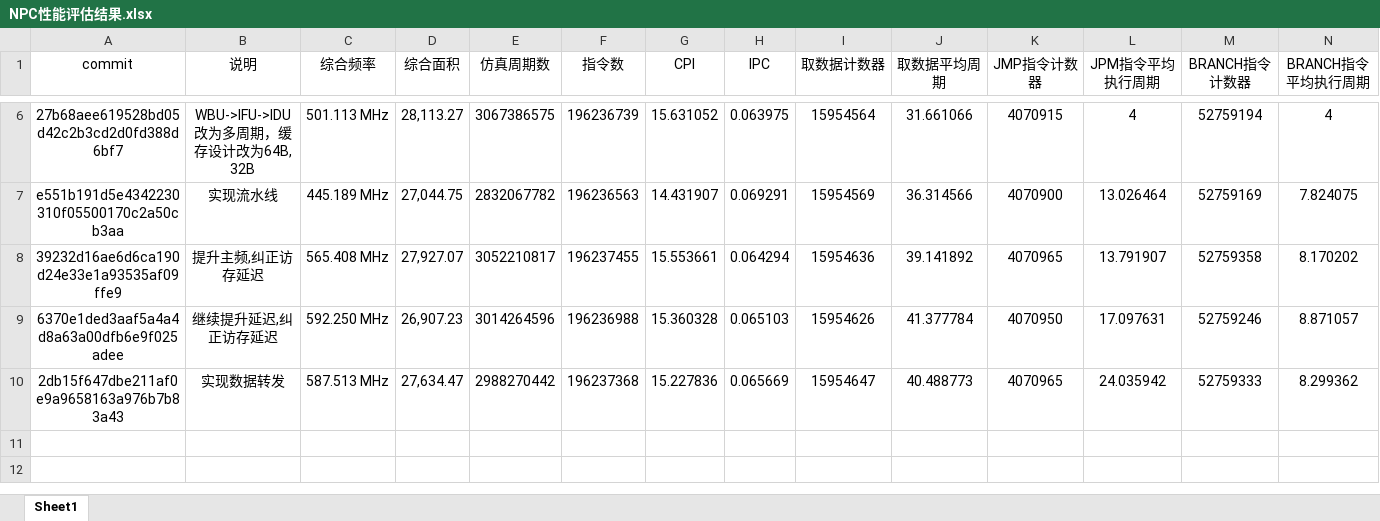
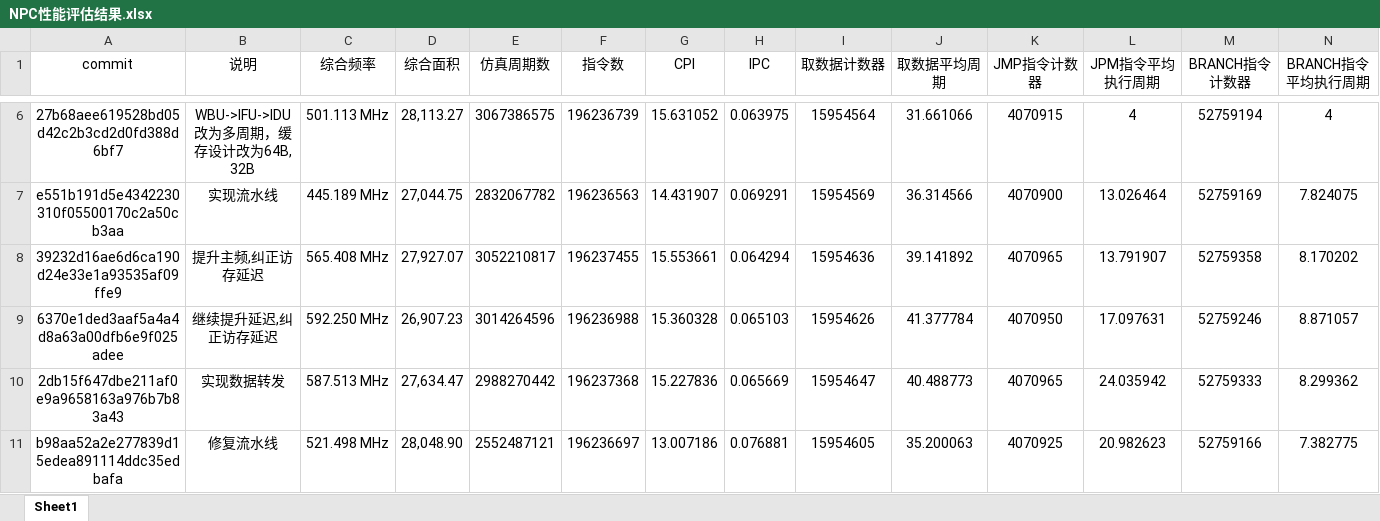
Before and after one commit to E1PsyCongroo/ysyx, an Excel workbook: npc/NPC性能评估结果.xlsx, sheet Sheet1, drawn as a sheet; only a part is shown, gaps mark what is left out; values as stored, in another font and other column widths than the file's, no borders; rows hold the shown columns only; the diff names each change by its address in the sheet, - before the commit and + after, or states it on an @@ line.

```diff
--- a/npc/NPC性能评估结果.xlsx (sheet Sheet1)
+++ b/npc/NPC性能评估结果.xlsx (sheet Sheet1)
+row 11: b98aa52a2e277839d15edea891114ddc35edbafa | 修复流水线 | 521.498 MHz | 28,048.90 | 2552487121 | 196236697 | 13.007186 | 0.076881 | 15954605 | 35.200063 | 4070925 | 20.982623 | 52759166 | 7.382775
```
Also changed, not shown: 14 other files.
